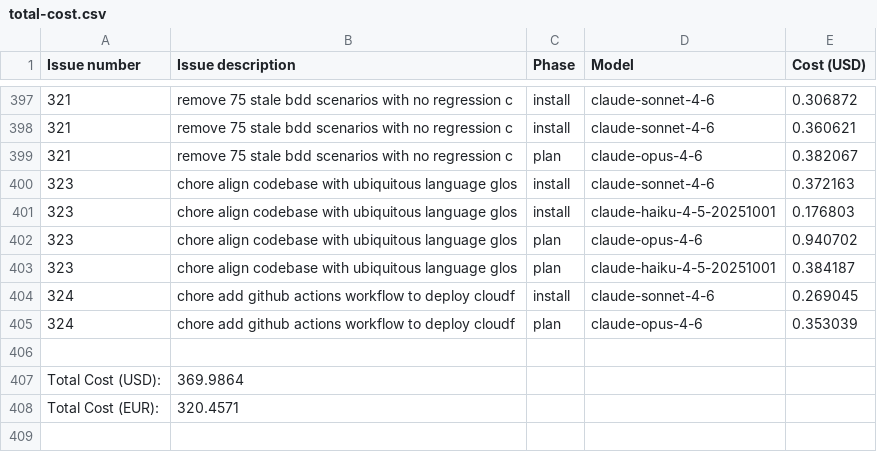
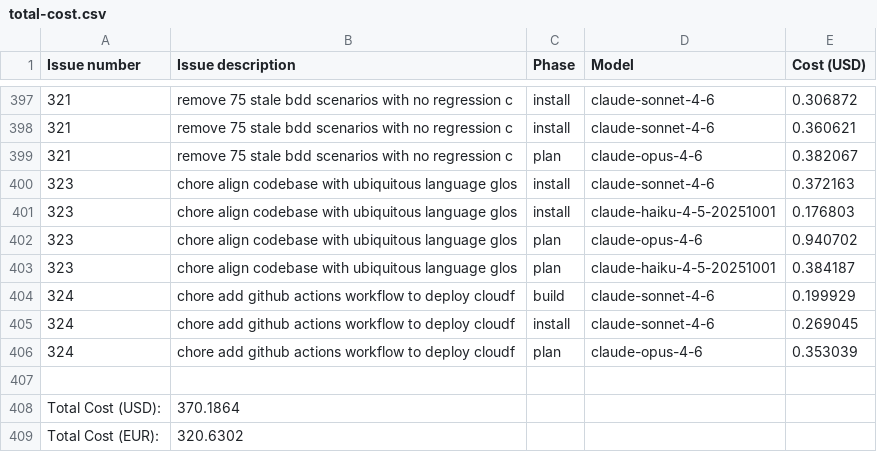
Before and after one commit to paysdoc/AI_Dev_Workflow, a CSV file: projects/AI_Dev_Workflow/total-cost.csv, drawn as a sheet; only a part is shown, gaps mark what is left out.

```diff
--- a/projects/AI_Dev_Workflow/total-cost.csv
+++ b/projects/AI_Dev_Workflow/total-cost.csv
@@ -403,2 +403,3 @@ Issue number,Issue description,Phase,Model,Cost (USD)
 323,chore align codebase with ubiquitous language glos,plan,claude-haiku-4-5-20251001,0.384187
+324,chore add github actions workflow to deploy cloudf,build,claude-sonnet-4-6,0.199929
 324,chore add github actions workflow to deploy cloudf,install,claude-sonnet-4-6,0.269045
@@ -406,3 +407,3 @@ Issue number,Issue description,Phase,Model,Cost (USD)
 
-Total Cost (USD):,369.9864
-Total Cost (EUR):,320.4571
+Total Cost (USD):,370.1864
+Total Cost (EUR):,320.6302
```
Also changed, not shown: projects/AI_Dev_Workflow/324-chore-add-github-actions-workflow-to-deploy-cloudf.csv.
